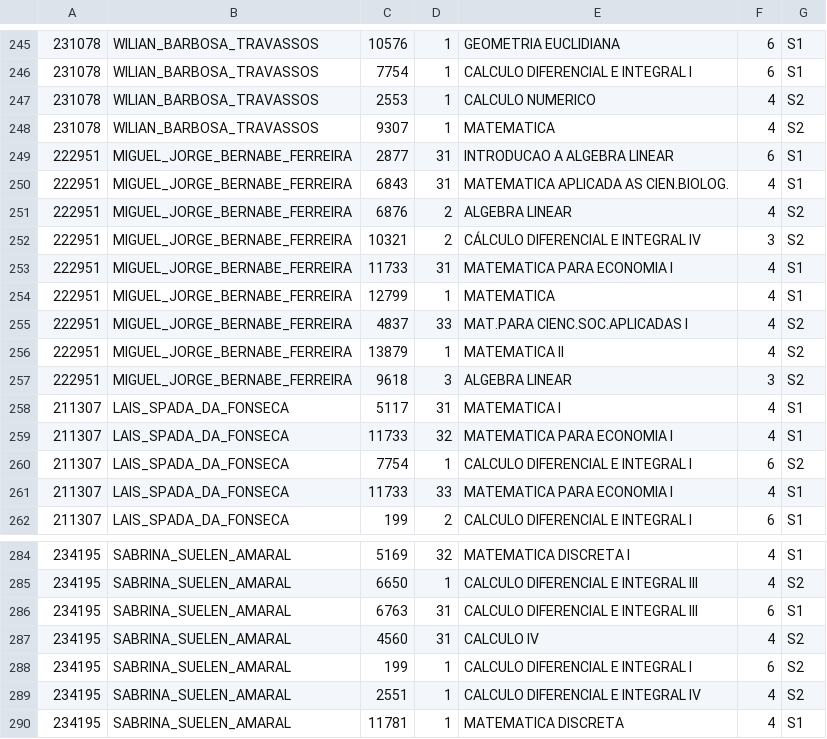
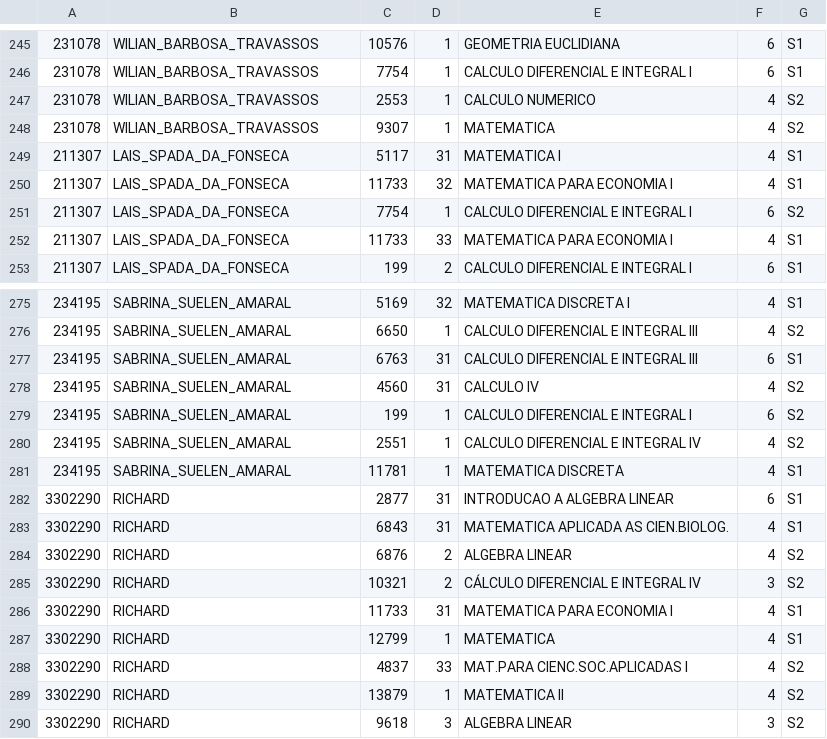
Before and after one commit to fsobral/alforria, a TSV file: dados/pre_atribuidas.tsv, drawn as a sheet; only a part is shown, gaps mark what is left out; removed rows and columns are numbered as before the commit, all else as after; the diff names each change by its address in the sheet, - before the commit and + after, or states it on an @@ line.

```diff
--- a/dados/pre_atribuidas.tsv
+++ b/dados/pre_atribuidas.tsv
-row 249: 222951 | MIGUEL_JORGE_BERNABE_FERREIRA | 2877 | 31 | INTRODUCAO A ALGEBRA LINEAR | 6 | S1
-row 250: 222951 | MIGUEL_JORGE_BERNABE_FERREIRA | 6843 | 31 | MATEMATICA APLICADA AS CIEN.BIOLOG. | 4 | S1
-row 251: 222951 | MIGUEL_JORGE_BERNABE_FERREIRA | 6876 | 2 | ALGEBRA LINEAR | 4 | S2
-row 252: 222951 | MIGUEL_JORGE_BERNABE_FERREIRA | 10321 | 2 | CÁLCULO DIFERENCIAL E INTEGRAL IV | 3 | S2
-row 253: 222951 | MIGUEL_JORGE_BERNABE_FERREIRA | 11733 | 31 | MATEMATICA PARA ECONOMIA I | 4 | S1
-row 254: 222951 | MIGUEL_JORGE_BERNABE_FERREIRA | 12799 | 1 | MATEMATICA | 4 | S1
-row 255: 222951 | MIGUEL_JORGE_BERNABE_FERREIRA | 4837 | 33 | MAT.PARA CIENC.SOC.APLICADAS I | 4 | S2
-row 256: 222951 | MIGUEL_JORGE_BERNABE_FERREIRA | 13879 | 1 | MATEMATICA II | 4 | S2
-row 257: 222951 | MIGUEL_JORGE_BERNABE_FERREIRA | 9618 | 3 | ALGEBRA LINEAR | 3 | S2
+row 282: 3302290 | RICHARD | 2877 | 31 | INTRODUCAO A ALGEBRA LINEAR | 6 | S1
+row 283: 3302290 | RICHARD | 6843 | 31 | MATEMATICA APLICADA AS CIEN.BIOLOG. | 4 | S1
+row 284: 3302290 | RICHARD | 6876 | 2 | ALGEBRA LINEAR | 4 | S2
+row 285: 3302290 | RICHARD | 10321 | 2 | CÁLCULO DIFERENCIAL E INTEGRAL IV | 3 | S2
+row 286: 3302290 | RICHARD | 11733 | 31 | MATEMATICA PARA ECONOMIA I | 4 | S1
+row 287: 3302290 | RICHARD | 12799 | 1 | MATEMATICA | 4 | S1
+row 288: 3302290 | RICHARD | 4837 | 33 | MAT.PARA CIENC.SOC.APLICADAS I | 4 | S2
+row 289: 3302290 | RICHARD | 13879 | 1 | MATEMATICA II | 4 | S2
+row 290: 3302290 | RICHARD | 9618 | 3 | ALGEBRA LINEAR | 3 | S2
```
Also changed, not shown: dados/preferencias.tsv.
